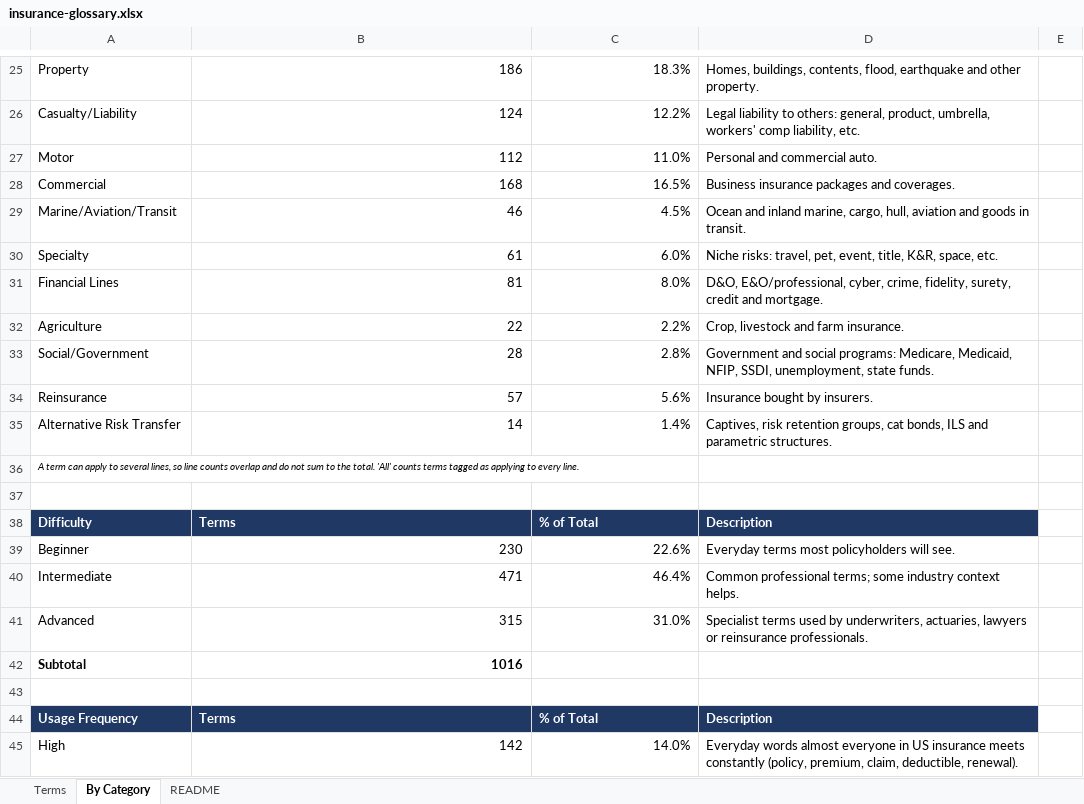
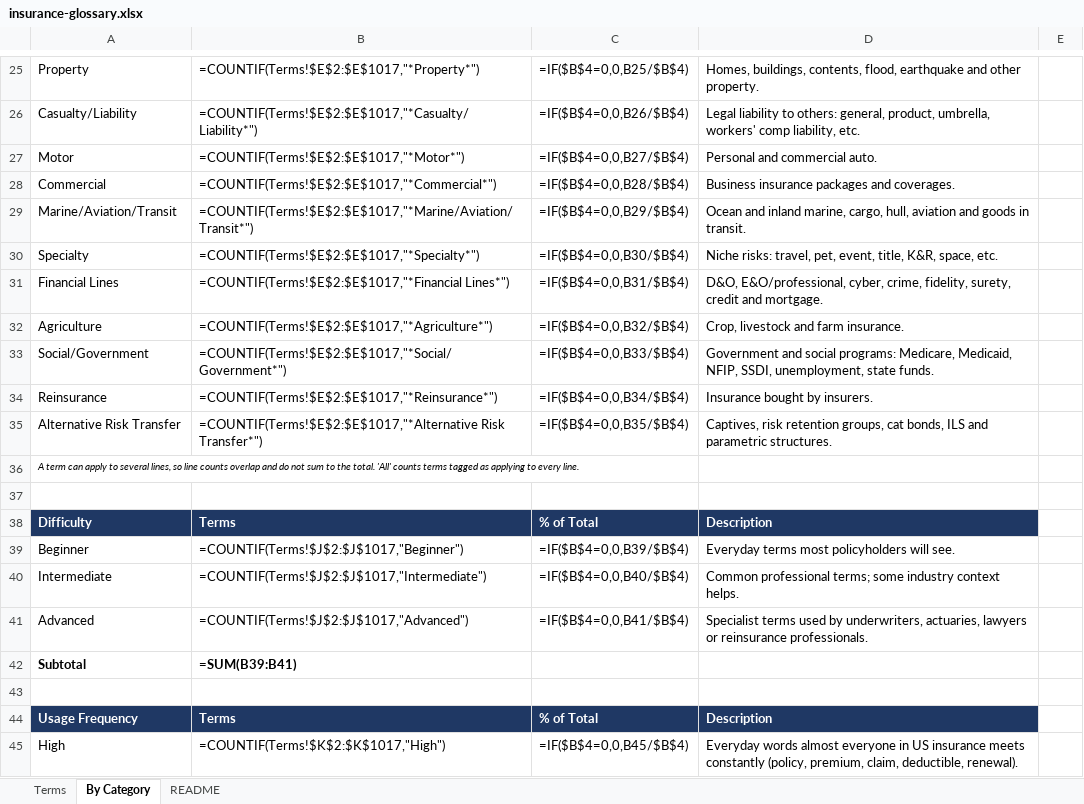
Before and after one commit to manikumarkv/learn-insurance, an Excel workbook: data/insurance-glossary.xlsx, sheet By Category, drawn as a sheet; only a part is shown, gaps mark what is left out; values as stored, in another font and other column widths than the file's, no borders; formulas without a stored value are shown as written; the diff covers the shown part only; the diff names each change by its address in the sheet, - before the commit and + after, or states it on an @@ line.

```diff
--- a/data/insurance-glossary.xlsx (sheet By Category)
+++ b/data/insurance-glossary.xlsx (sheet By Category)
-B25: 186
+B25: =COUNTIF(Terms!$E$2:$E$1017,"*Property*")
-C25: 18.3%
+C25: =IF($B$4=0,0,B25/$B$4)
-B26: 124
+B26: =COUNTIF(Terms!$E$2:$E$1017,"*Casualty/Liability*")
-C26: 12.2%
+C26: =IF($B$4=0,0,B26/$B$4)
-B27: 112
+B27: =COUNTIF(Terms!$E$2:$E$1017,"*Motor*")
-C27: 11.0%
+C27: =IF($B$4=0,0,B27/$B$4)
-B28: 168
+B28: =COUNTIF(Terms!$E$2:$E$1017,"*Commercial*")
-C28: 16.5%
+C28: =IF($B$4=0,0,B28/$B$4)
-B29: 46
+B29: =COUNTIF(Terms!$E$2:$E$1017,"*Marine/Aviation/Transit*")
-C29: 4.5%
+C29: =IF($B$4=0,0,B29/$B$4)
-B30: 61
+B30: =COUNTIF(Terms!$E$2:$E$1017,"*Specialty*")
-C30: 6.0%
+C30: =IF($B$4=0,0,B30/$B$4)
-B31: 81
+B31: =COUNTIF(Terms!$E$2:$E$1017,"*Financial Lines*")
-C31: 8.0%
+C31: =IF($B$4=0,0,B31/$B$4)
-B32: 22
+B32: =COUNTIF(Terms!$E$2:$E$1017,"*Agriculture*")
-C32: 2.2%
+C32: =IF($B$4=0,0,B32/$B$4)
-B33: 28
+B33: =COUNTIF(Terms!$E$2:$E$1017,"*Social/Government*")
-C33: 2.8%
+C33: =IF($B$4=0,0,B33/$B$4)
-B34: 57
+B34: =COUNTIF(Terms!$E$2:$E$1017,"*Reinsurance*")
-C34: 5.6%
+C34: =IF($B$4=0,0,B34/$B$4)
-B35: 14
+B35: =COUNTIF(Terms!$E$2:$E$1017,"*Alternative Risk Transfer*")
-C35: 1.4%
+C35: =IF($B$4=0,0,B35/$B$4)
-B39: 230
+B39: =COUNTIF(Terms!$J$2:$J$1017,"Beginner")
-C39: 22.6%
+C39: =IF($B$4=0,0,B39/$B$4)
-B40: 471
+B40: =COUNTIF(Terms!$J$2:$J$1017,"Intermediate")
-C40: 46.4%
+C40: =IF($B$4=0,0,B40/$B$4)
-B41: 315
+B41: =COUNTIF(Terms!$J$2:$J$1017,"Advanced")
-C41: 31.0%
+C41: =IF($B$4=0,0,B41/$B$4)
-B42: 1016
+B42: =SUM(B39:B41)
-B45: 142
+B45: =COUNTIF(Terms!$K$2:$K$1017,"High")
-C45: 14.0%
+C45: =IF($B$4=0,0,B45/$B$4)
```
Also changed, not shown: 13 added rows, 13 removed rows and 45 edited cells elsewhere in this sheet, sheet Terms, charts or pictures, data/insurance-taxonomy.xlsx, 12 other files.
